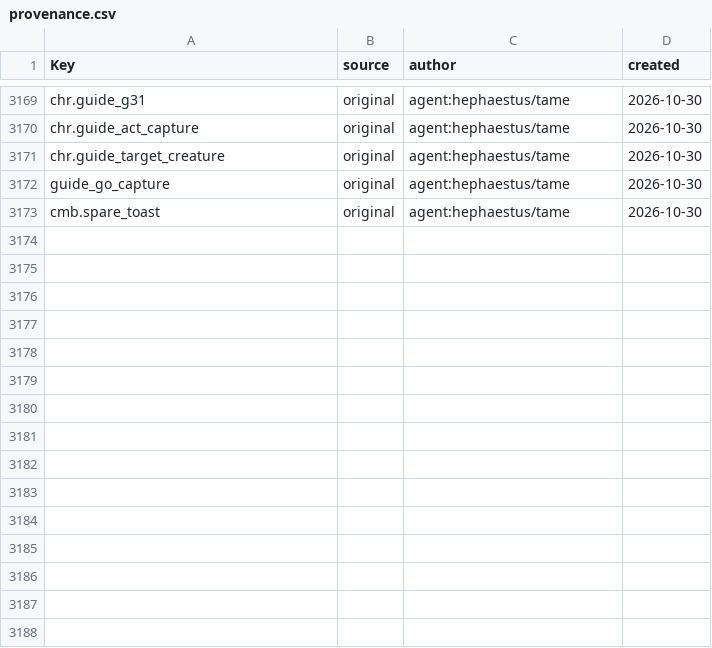
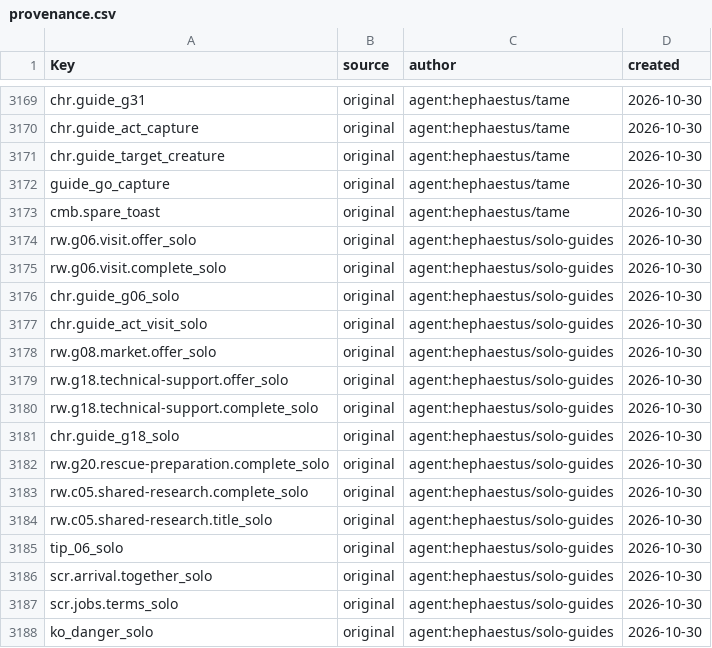
Before and after one commit to Indosaram/roblox_forge, a CSV file: games/robango-island/locale/provenance.csv, drawn as a sheet; only a part is shown, gaps mark what is left out; the diff names each change by its address in the sheet, - before the commit and + after, or states it on an @@ line.

```diff
--- a/games/robango-island/locale/provenance.csv
+++ b/games/robango-island/locale/provenance.csv
+row 3174: rw.g06.visit.offer_solo | original | agent:hephaestus/solo-guides | 2026-10-30
+row 3175: rw.g06.visit.complete_solo | original | agent:hephaestus/solo-guides | 2026-10-30
+row 3176: chr.guide_g06_solo | original | agent:hephaestus/solo-guides | 2026-10-30
+row 3177: chr.guide_act_visit_solo | original | agent:hephaestus/solo-guides | 2026-10-30
+row 3178: rw.g08.market.offer_solo | original | agent:hephaestus/solo-guides | 2026-10-30
+row 3179: rw.g18.technical-support.offer_solo | original | agent:hephaestus/solo-guides | 2026-10-30
+row 3180: rw.g18.technical-support.complete_solo | original | agent:hephaestus/solo-guides | 2026-10-30
+row 3181: chr.guide_g18_solo | original | agent:hephaestus/solo-guides | 2026-10-30
+row 3182: rw.g20.rescue-preparation.complete_solo | original | agent:hephaestus/solo-guides | 2026-10-30
+row 3183: rw.c05.shared-research.complete_solo | original | agent:hephaestus/solo-guides | 2026-10-30
+row 3184: rw.c05.shared-research.title_solo | original | agent:hephaestus/solo-guides | 2026-10-30
+row 3185: tip_06_solo | original | agent:hephaestus/solo-guides | 2026-10-30
+row 3186: scr.arrival.together_solo | original | agent:hephaestus/solo-guides | 2026-10-30
+row 3187: scr.jobs.terms_solo | original | agent:hephaestus/solo-guides | 2026-10-30
+row 3188: ko_danger_solo | original | agent:hephaestus/solo-guides | 2026-10-30
```
Also changed, not shown: games/robango-island/locale/strings.csv, 7 other files.
